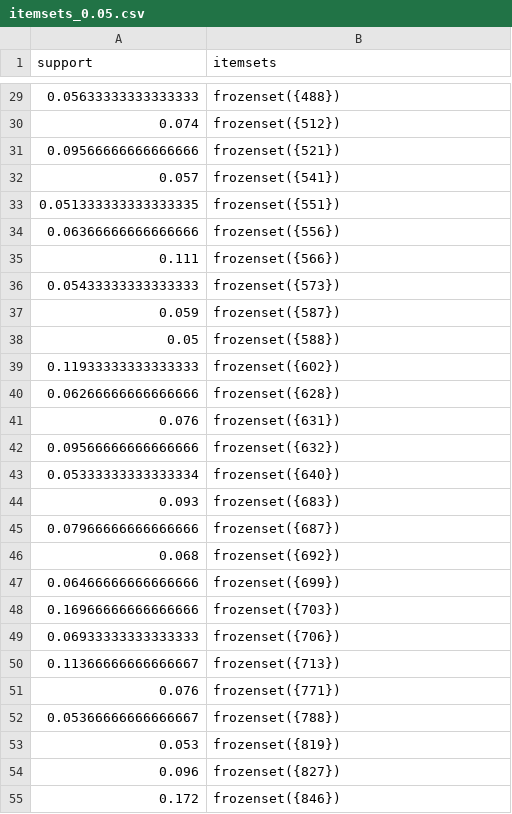
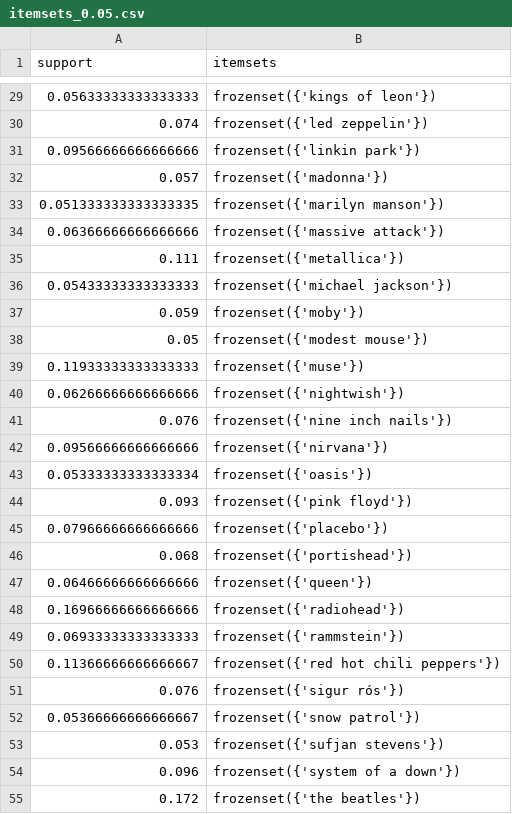
Before and after one commit to usr-bin32/data-mining-assignments, a CSV file: p2/data/itemsets_0.05.csv, drawn as a sheet; only a part is shown, gaps mark what is left out; the diff covers the shown part only.

```diff
--- a/p2/data/itemsets_0.05.csv
+++ b/p2/data/itemsets_0.05.csv
@@ -29,27 +29,27 @@ support,itemsets
-0.05633333333333333,frozenset({488})
-0.074,frozenset({512})
-0.09566666666666666,frozenset({521})
-0.057,frozenset({541})
-0.051333333333333335,frozenset({551})
-0.06366666666666666,frozenset({556})
-0.111,frozenset({566})
-0.05433333333333333,frozenset({573})
-0.059,frozenset({587})
-0.05,frozenset({588})
-0.11933333333333333,frozenset({602})
-0.06266666666666666,frozenset({628})
-0.076,frozenset({631})
-0.09566666666666666,frozenset({632})
-0.05333333333333334,frozenset({640})
-0.093,frozenset({683})
-0.07966666666666666,frozenset({687})
-0.068,frozenset({692})
-0.06466666666666666,frozenset({699})
-0.16966666666666666,frozenset({703})
-0.06933333333333333,frozenset({706})
-0.11366666666666667,frozenset({713})
-0.076,frozenset({771})
-0.05366666666666667,frozenset({788})
-0.053,frozenset({819})
-0.096,frozenset({827})
-0.172,frozenset({846})
+0.05633333333333333,frozenset({'kings of leon'})
+0.074,frozenset({'led zeppelin'})
+0.09566666666666666,frozenset({'linkin park'})
+0.057,frozenset({'madonna'})
+0.051333333333333335,frozenset({'marilyn manson'})
+0.06366666666666666,frozenset({'massive attack'})
+0.111,frozenset({'metallica'})
+0.05433333333333333,frozenset({'michael jackson'})
+0.059,frozenset({'moby'})
+0.05,frozenset({'modest mouse'})
+0.11933333333333333,frozenset({'muse'})
+0.06266666666666666,frozenset({'nightwish'})
+0.076,frozenset({'nine inch nails'})
+0.09566666666666666,frozenset({'nirvana'})
+0.05333333333333334,frozenset({'oasis'})
+0.093,frozenset({'pink floyd'})
+0.07966666666666666,frozenset({'placebo'})
+0.068,frozenset({'portishead'})
+0.06466666666666666,frozenset({'queen'})
+0.16966666666666666,frozenset({'radiohead'})
+0.06933333333333333,frozenset({'rammstein'})
+0.11366666666666667,frozenset({'red hot chili peppers'})
+0.076,frozenset({'sigur rós'})
+0.05366666666666667,frozenset({'snow patrol'})
+0.053,frozenset({'sufjan stevens'})
+0.096,frozenset({'system of a down'})
+0.172,frozenset({'the beatles'})
```
Also changed, not shown: 40 edited cells elsewhere in this file, 3 other files.
